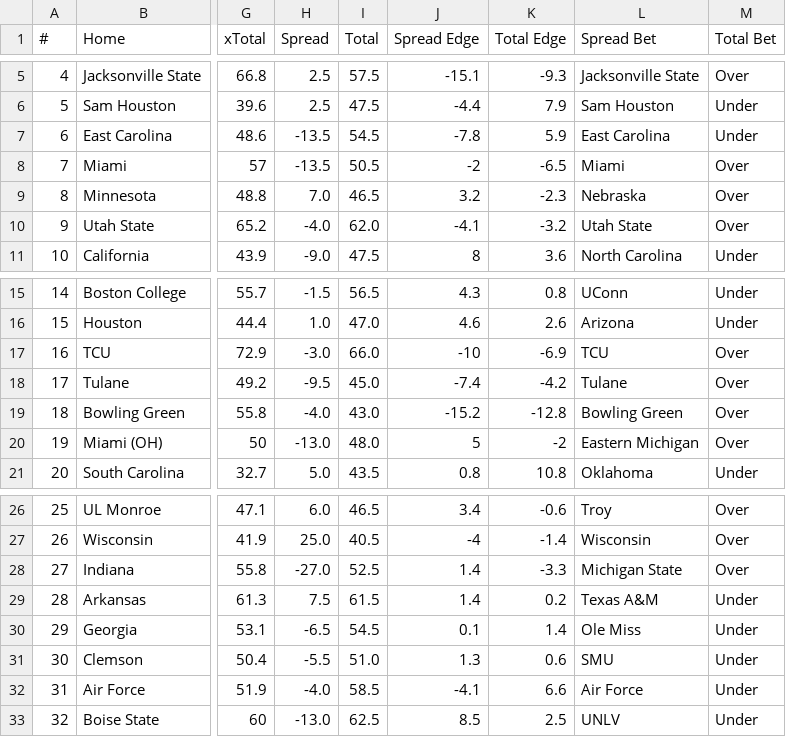
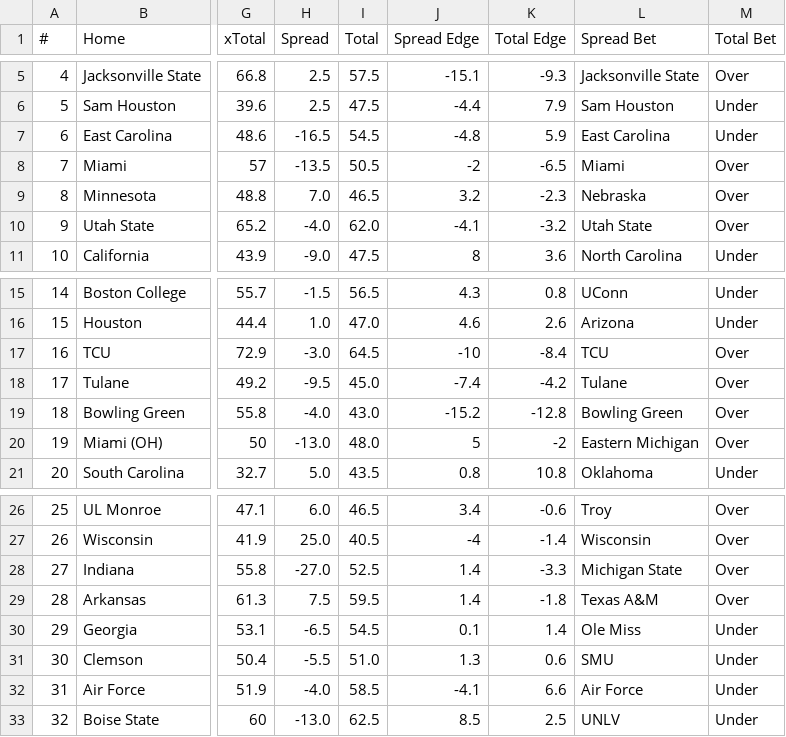
Before and after one commit to UtterLocks/1, a CSV file: data/cfb_live.csv, drawn as a sheet; only a part is shown, gaps mark what is left out; the diff names each change by its address in the sheet, - before the commit and + after, or states it on an @@ line.

```diff
--- a/data/cfb_live.csv
+++ b/data/cfb_live.csv
-H7 (Spread): -13.5
+H7 (Spread): -16.5
-J7 (Spread Edge): -7.8
+J7 (Spread Edge): -4.8
-I17 (Total): 66.0
+I17 (Total): 64.5
-K17 (Total Edge): -6.9
+K17 (Total Edge): -8.4
-I29 (Total): 61.5
+I29 (Total): 59.5
-K29 (Total Edge): 0.2
+K29 (Total Edge): -1.8
-M29 (Total Bet): Under
+M29 (Total Bet): Over
```
